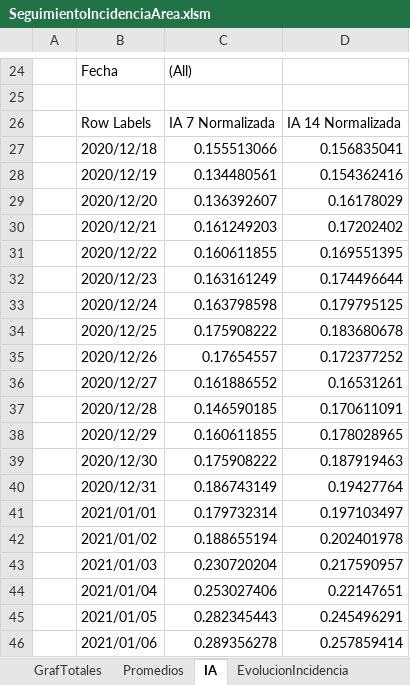
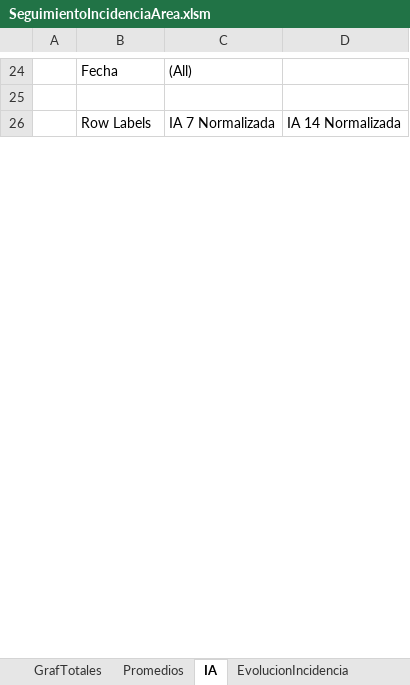
Before and after one commit to NiSanRo/Datos_Covid_Portal_Sergas, an Excel workbook: SeguimientoIncidenciaArea.xlsm, sheet IA, drawn as a sheet; only a part is shown, gaps mark what is left out; values as stored, in another font and other column widths than the file's, no borders; charts and pictures not drawn; removed rows and columns are numbered as before the commit, all else as after; the diff covers the shown part only; the diff names each change by its address in the sheet, - before the commit and + after, or states it on an @@ line.

```diff
--- a/SeguimientoIncidenciaArea.xlsm (sheet IA)
+++ b/SeguimientoIncidenciaArea.xlsm (sheet IA)
-row 27:  | 2020/12/18 | 0.155513066 | 0.156835041
-row 28:  | 2020/12/19 | 0.134480561 | 0.154362416
-row 29:  | 2020/12/20 | 0.136392607 | 0.16178029
-row 30:  | 2020/12/21 | 0.161249203 | 0.17202402
-row 31:  | 2020/12/22 | 0.160611855 | 0.169551395
-row 32:  | 2020/12/23 | 0.163161249 | 0.174496644
-row 33:  | 2020/12/24 | 0.163798598 | 0.179795125
-row 34:  | 2020/12/25 | 0.175908222 | 0.183680678
-row 35:  | 2020/12/26 | 0.17654557 | 0.172377252
-row 36:  | 2020/12/27 | 0.161886552 | 0.16531261
-row 37:  | 2020/12/28 | 0.146590185 | 0.170611091
-row 38:  | 2020/12/29 | 0.160611855 | 0.178028965
-row 39:  | 2020/12/30 | 0.175908222 | 0.187919463
-row 40:  | 2020/12/31 | 0.186743149 | 0.19427764
-row 41:  | 2021/01/01 | 0.179732314 | 0.197103497
-row 42:  | 2021/01/02 | 0.188655194 | 0.202401978
-row 43:  | 2021/01/03 | 0.230720204 | 0.217590957
-row 44:  | 2021/01/04 | 0.253027406 | 0.22147651
-row 45:  | 2021/01/05 | 0.282345443 | 0.245496291
-row 46:  | 2021/01/06 | 0.289356278 | 0.257859414
```
Also changed, not shown: 47 added rows, 26 removed rows and 3 edited cells elsewhere in this sheet, sheet HistoricoCifrasTotales, sheet Fallecidos_Hospital, sheet Promedios, sheet EvolucionIncidencia, sheet SeguimientoFerrol, sheet SeguimientoPontevedra, 15 more sheets, hidden cells, charts or pictures, 7 other files.
